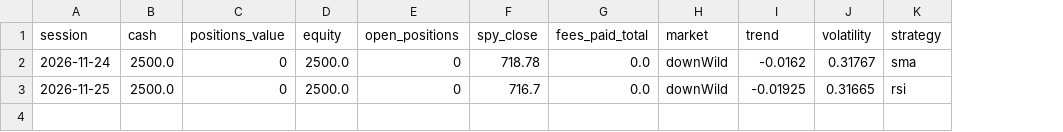
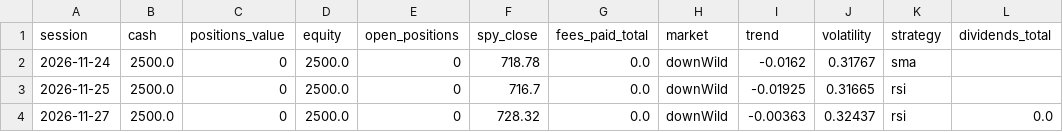
Before and after one commit to bloom111/paper-trader, a CSV file: regime/state/equity.csv, drawn as a sheet; the diff names each change by its address in the sheet, - before the commit and + after, or states it on an @@ line.

```diff
--- a/regime/state/equity.csv
+++ b/regime/state/equity.csv
+column L (dividends_total), empty
+row 4: 2026-11-27 | 2500.0 | 0 | 2500.0 | 0 | 728.32 | 0.0 | downWild | -0.00363 | 0.32437 | rsi | 0.0
```
Also changed, not shown: data/benchmarks.csv, data/sp500_members.csv, 4 other files.
